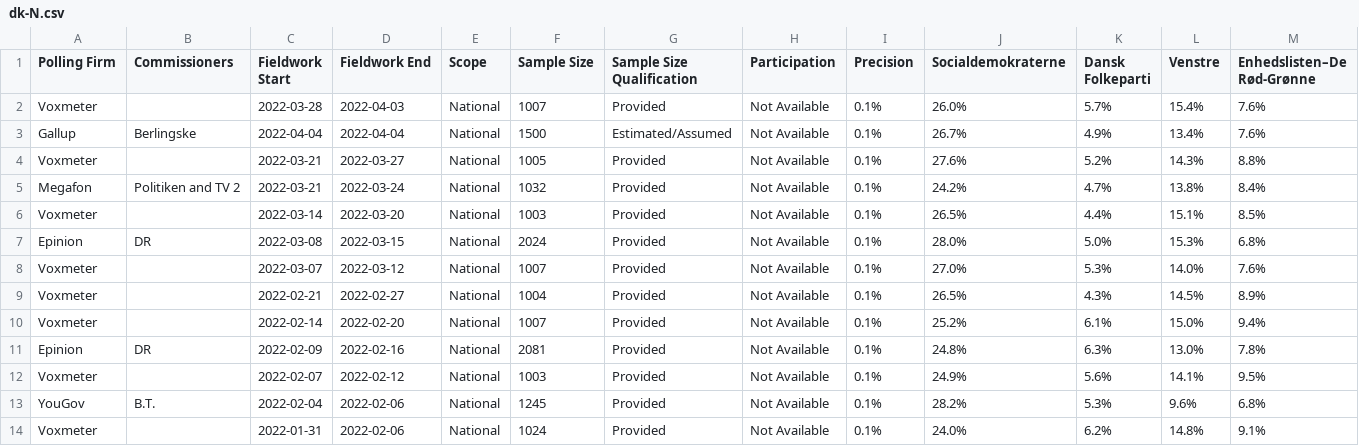
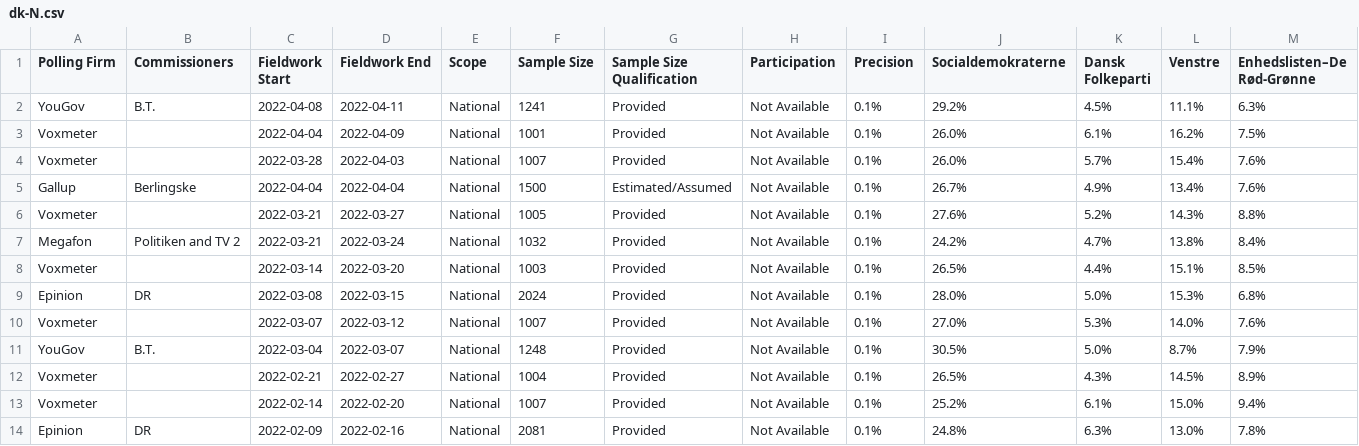
Before and after one commit to filipvanlaenen/eopaod, a CSV file: docs/dk-N.csv, drawn as a sheet; only a part is shown; the shorter side is filled out with more unchanged rows; rows hold the shown columns only; the diff names each change by its address in the sheet, - before the commit and + after, or states it on an @@ line.

```diff
--- a/docs/dk-N.csv
+++ b/docs/dk-N.csv
+row 2: YouGov | B.T. | 2022-04-08 | 2022-04-11 | National | 1241 | Provided | Not Available | 0.1% | 29.2% | 4.5% | 11.1% | 6.3%
+row 3: Voxmeter |  | 2022-04-04 | 2022-04-09 | National | 1001 | Provided | Not Available | 0.1% | 26.0% | 6.1% | 16.2% | 7.5%
+row 11: YouGov | B.T. | 2022-03-04 | 2022-03-07 | National | 1248 | Provided | Not Available | 0.1% | 30.5% | 5.0% | 8.7% | 7.9%
```
Also changed, not shown: docs/dk.csv, docs/es-N.csv, 5 other files.
